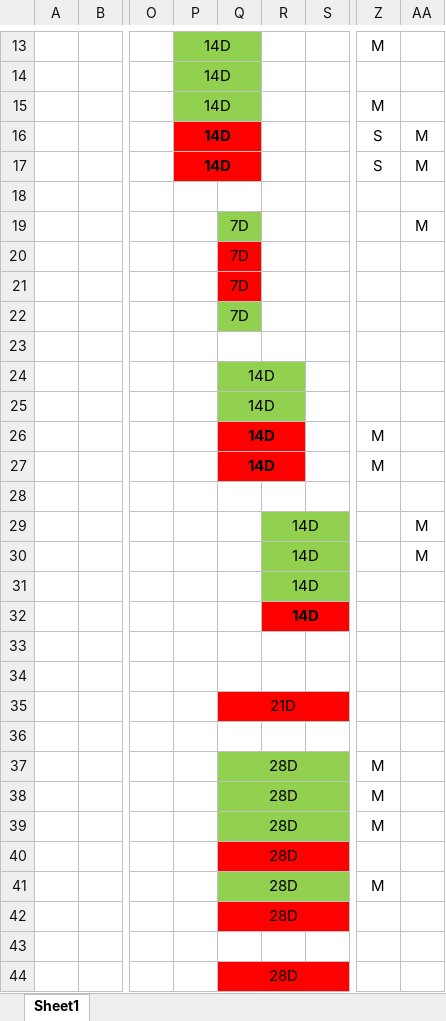
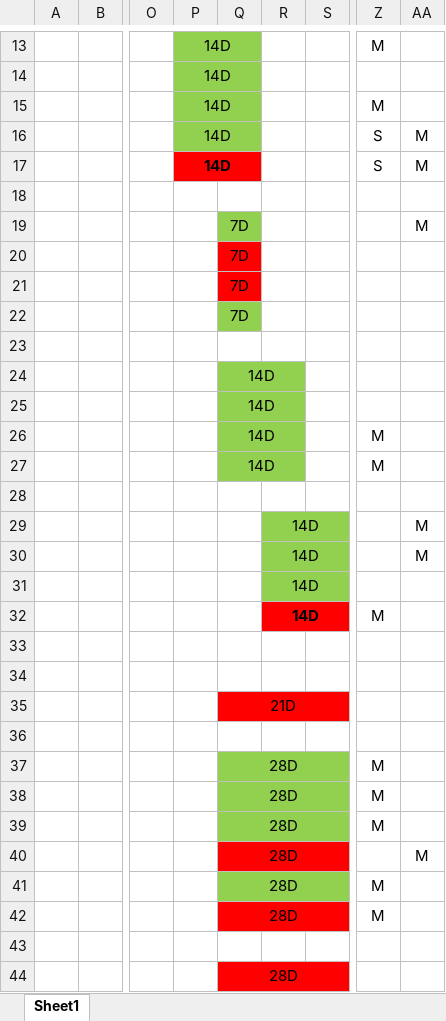
Before and after one commit to 16130586/AgileManagement, an Excel workbook: document/Plan.xlsx, sheet Sheet1, drawn as a sheet; only a part is shown, gaps mark what is left out; values as stored, in another font and other column widths than the file's, no borders; charts and pictures not drawn; the diff names each change by its address in the sheet, - before the commit and + after, or states it on an @@ line.

Commit message:
[Document] update plan & [Backend] update Group entity

```diff
--- a/document/Plan.xlsx (sheet Sheet1)
+++ b/document/Plan.xlsx (sheet Sheet1)
-P16:Q16 fill: #FF0000
+P16:Q16 fill: #92D050
-P16 bold: on
+P16 bold: off
-Q26:R27 fill: #FF0000
+Q26:R27 fill: #92D050
-Q26:Q27 bold: on
+Q26:Q27 bold: off
-Z32: (empty)
+Z32: M
-AA40: (empty)
+AA40: M
-Z42: (empty)
+Z42: M
```
Also changed, not shown: 1 other file.
